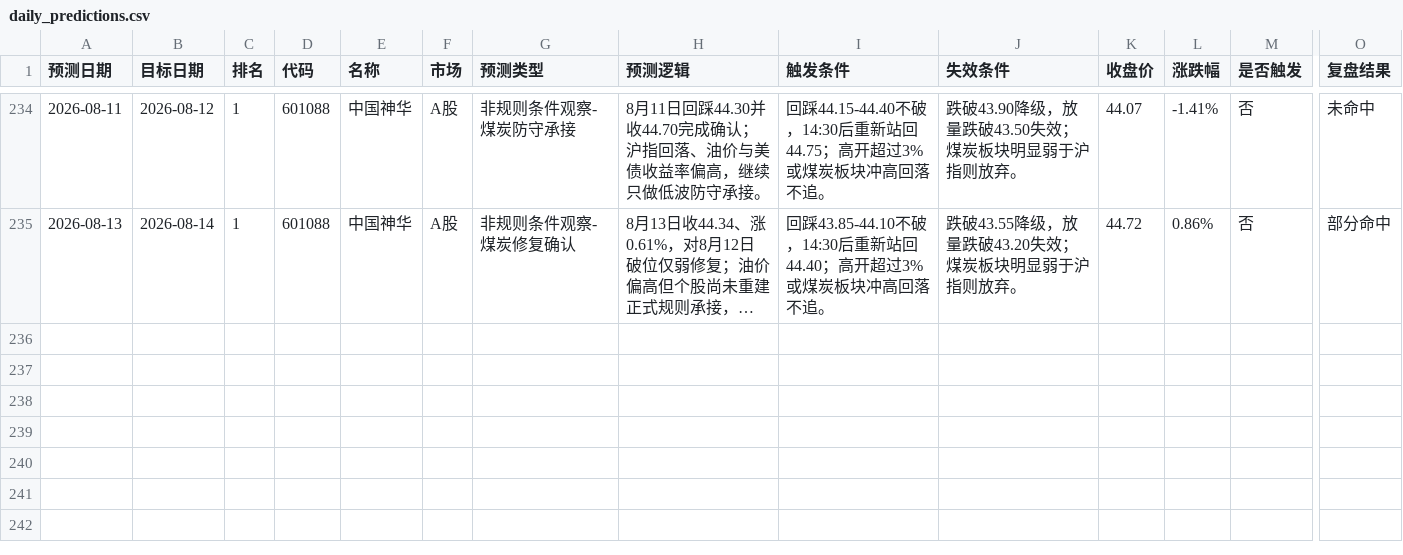
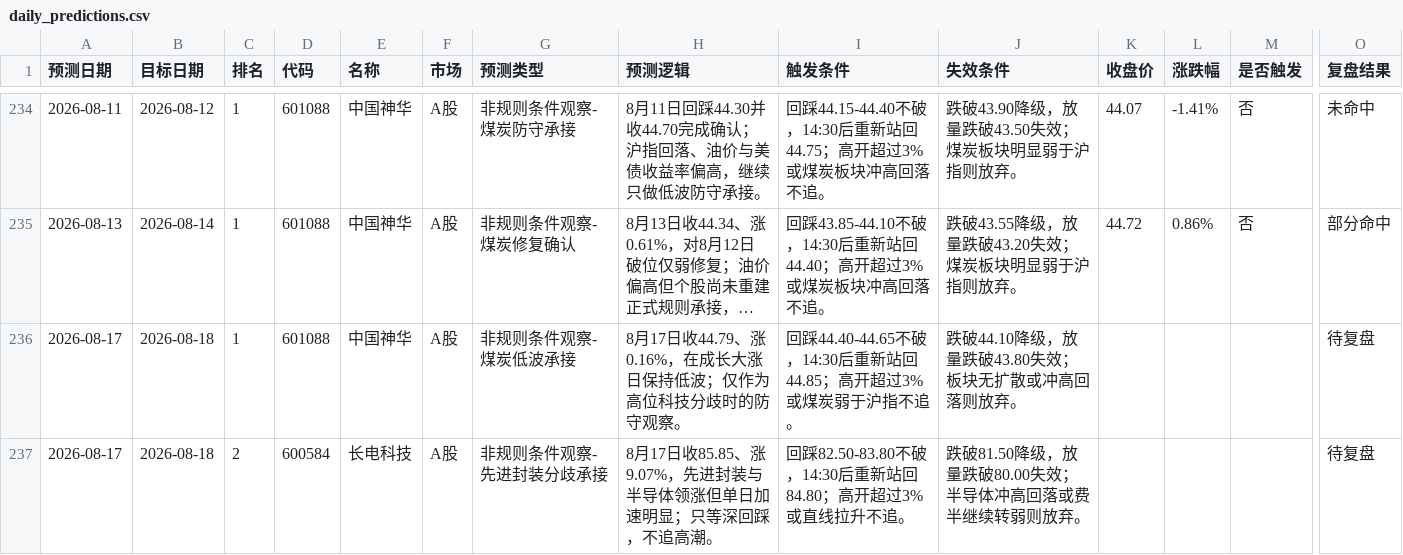
Before and after one commit to yuey4654-ux/stock, a CSV file: prediction_tracking/daily_predictions.csv, drawn as a sheet; only a part is shown, gaps mark what is left out; long unchanged cells end in …; rows hold the shown columns only; the diff names each change by its address in the sheet, - before the commit and + after, or states it on an @@ line.

```diff
--- a/prediction_tracking/daily_predictions.csv
+++ b/prediction_tracking/daily_predictions.csv
+row 236: 2026-08-17 | 2026-08-18 | 1 | 601088 | 中国神华 | A股 | 非规则条件观察-煤炭低波承接 | 8月17日收44.79、涨0.16%，在成长大涨日保持低波；仅作为高位科技分歧时的防守观察。 | 回踩44.40-44.65不破，14:30后重新站回44.85；高开超过3%或煤炭弱于沪指不追。 | 跌破44.10降级，放量跌破43.80失效；板块无扩散或冲高回落则放弃。 |  |  |  | 待复盘
+row 237: 2026-08-17 | 2026-08-18 | 2 | 600584 | 长电科技 | A股 | 非规则条件观察-先进封装分歧承接 | 8月17日收85.85、涨9.07%，先进封装与半导体领涨但单日加速明显；只等深回踩，不追高潮。 | 回踩82.50-83.80不破，14:30后重新站回84.80；高开超过3%或直线拉升不追。 | 跌破81.50降级，放量跌破80.00失效；半导体冲高回落或费半继续转弱则放弃。 |  |  |  | 待复盘
```
Also changed, not shown: prediction_tracking/daily_review_summary.csv, prediction_tracking/hk_daily_predictions.csv, 18 other files.
